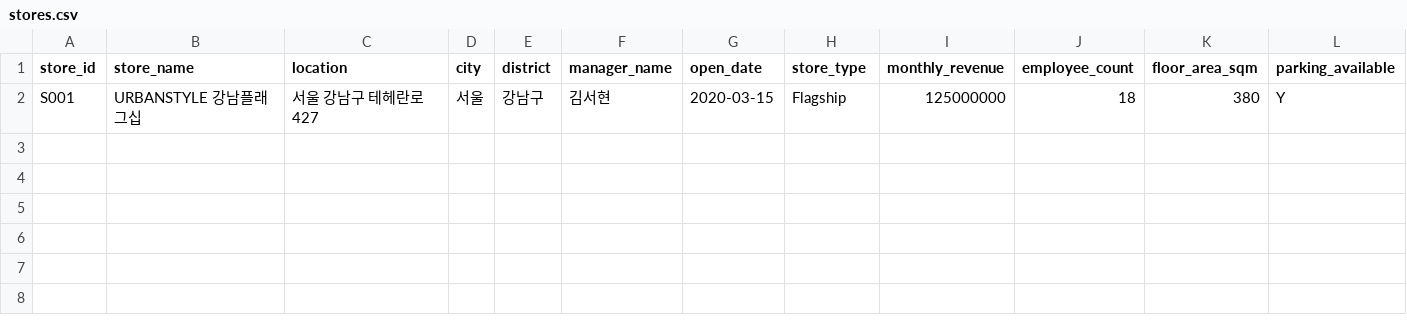
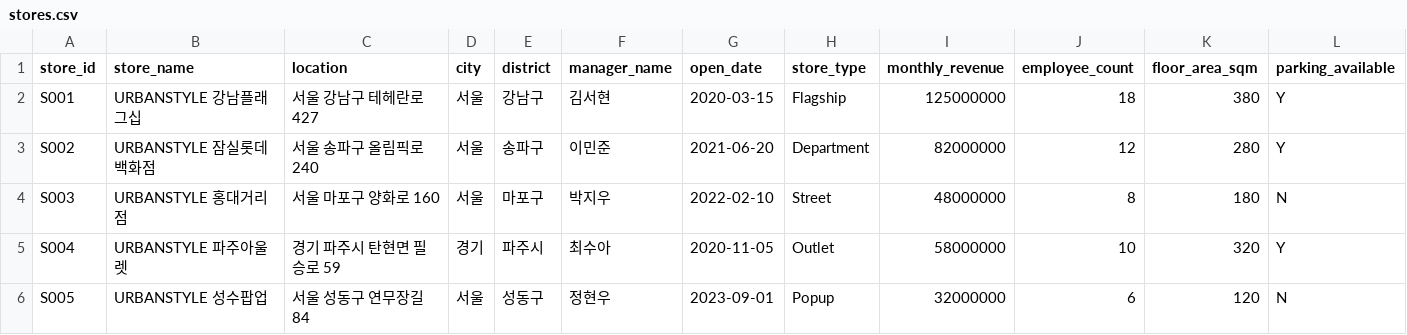
Before and after one commit to sungshincho/Customer_Dashboard, a CSV file: public/samples/stores.csv, drawn as a sheet; the diff names each change by its address in the sheet, - before the commit and + after, or states it on an @@ line.

```diff
--- a/public/samples/stores.csv
+++ b/public/samples/stores.csv
+row 3: S002 | URBANSTYLE 잠실롯데백화점 | 서울 송파구 올림픽로 240 | 서울 | 송파구 | 이민준 | 2021-06-20 | Department | 82000000 | 12 | 280 | Y
+row 4: S003 | URBANSTYLE 홍대거리점 | 서울 마포구 양화로 160 | 서울 | 마포구 | 박지우 | 2022-02-10 | Street | 48000000 | 8 | 180 | N
+row 5: S004 | URBANSTYLE 파주아울렛 | 경기 파주시 탄현면 필승로 59 | 경기 | 파주시 | 최수아 | 2020-11-05 | Outlet | 58000000 | 10 | 320 | Y
+row 6: S005 | URBANSTYLE 성수팝업 | 서울 성동구 연무장길 84 | 서울 | 성동구 | 정현우 | 2023-09-01 | Popup | 32000000 | 6 | 120 | N
```
Also changed, not shown: public/samples/brands.csv, public/samples/products.csv, 4 other files.
